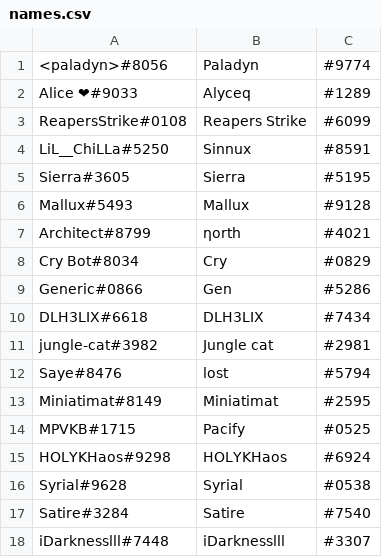
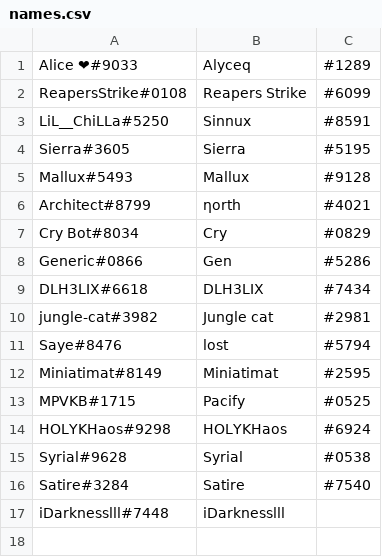
Before and after one commit to paladyn55/D2KDbot, a CSV file: names.csv, drawn as a sheet.

```diff
--- a/names.csv
+++ b/names.csv
@@ -1,2 +1 @@
-<paladyn>#8056,Paladyn,#9774
 Alice ❤#9033,Alyceq,#1289
@@ -17,2 +16,2 @@ Syrial#9628,Syrial,#0538
 Satire#3284,Satire,#7540
-iDarknesslll#7448,iDarknesslll,#3307
+iDarknesslll#7448,iDarknesslll
```
Also changed, not shown: 1 other file.
